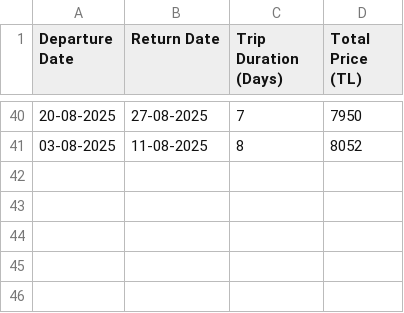
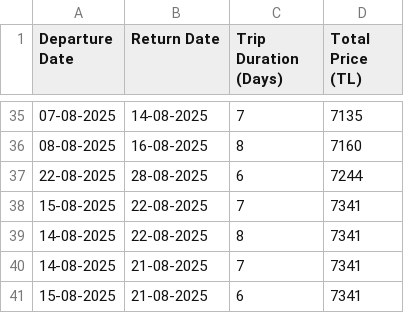
Before and after one commit to asrinsevim/PegasusFlightTracker, a CSV file: previous_results.csv, drawn as a sheet; only a part is shown, gaps mark what is left out; the diff covers the shown part only.

```diff
--- a/previous_results.csv
+++ b/previous_results.csv
@@ -40,2 +35,7 @@ Departure Date,Return Date,Trip Duration (Days),Total Price (TL)
-20-08-2025,27-08-2025,7,7950
-03-08-2025,11-08-2025,8,8052
+07-08-2025,14-08-2025,7,7135
+08-08-2025,16-08-2025,8,7160
+22-08-2025,28-08-2025,6,7244
+15-08-2025,22-08-2025,7,7341
+14-08-2025,22-08-2025,8,7341
+14-08-2025,21-08-2025,7,7341
+15-08-2025,21-08-2025,6,7341
```
Also changed, not shown: 15 added rows, 20 removed rows and 34 edited cells elsewhere in this file.
